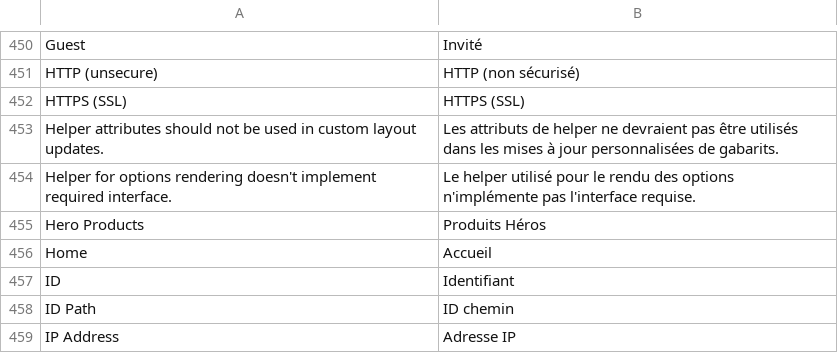
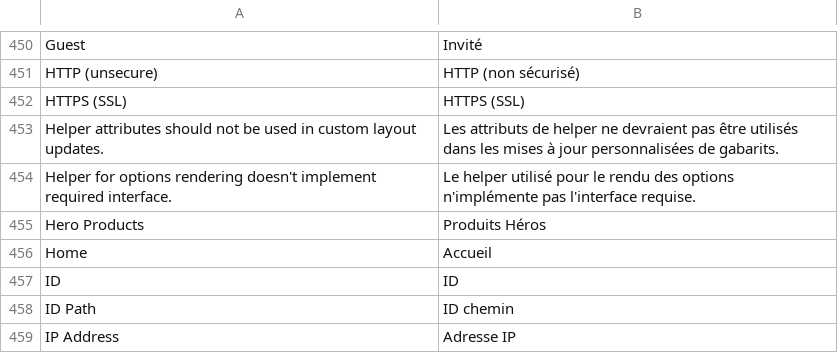
Before and after one commit to MahoCommerce/maho-language-fr_FR, a CSV file: app/locale/fr_FR/Mage_Adminhtml.csv, drawn as a sheet; only a part is shown, gaps mark what is left out.

```diff
--- a/app/locale/fr_FR/Mage_Adminhtml.csv
+++ b/app/locale/fr_FR/Mage_Adminhtml.csv
@@ -456,3 +456,3 @@
 "Home","Accueil"
-"ID","Identifiant"
+"ID","ID"
 "ID Path","ID chemin"
```
Also changed, not shown: app/locale/fr_FR/Mage_Api2.csv, app/locale/fr_FR/Mage_Catalog.csv, 13 other files.
